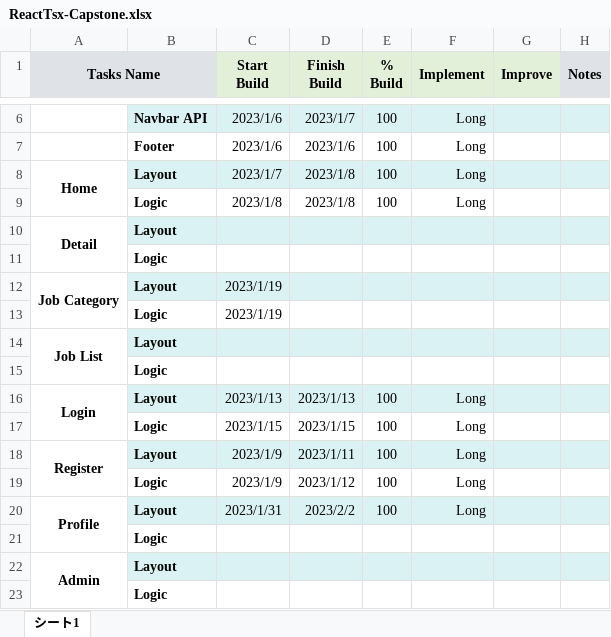
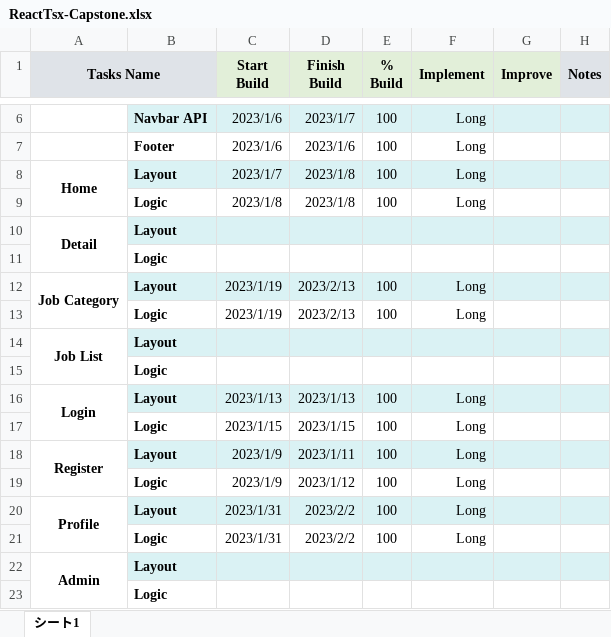
Before and after one commit to PeterLuu2701/BC35E_CapStoneFiverr_LuuDucHoangLong_HoangAnhVu, an Excel workbook: ReactTsx-Capstone.xlsx, sheet シート1, drawn as a sheet; only a part is shown, gaps mark what is left out; values as stored, in another font and other column widths than the file's, no borders; removed rows and columns are numbered as before the commit, all else as after; the diff names each change by its address in the sheet, - before the commit and + after, or states it on an @@ line.

Commit message:
long

```diff
--- a/ReactTsx-Capstone.xlsx (sheet シート1)
+++ b/ReactTsx-Capstone.xlsx (sheet シート1)
-D12 (Finish Build): (empty)
+D12 (Finish Build): 2023/2/13
-E12 (% Build): (empty)
+E12 (% Build): 100
-F12 (Implement): (empty)
+F12 (Implement): Long
-row 13:  | Logic | 2023/1/19
+row 13:  | Logic | 2023/1/19 | 2023/2/13 | 100 | Long
-row 21:  | Logic
+row 21:  | Logic | 2023/1/31 | 2023/2/2 | 100 | Long
```
